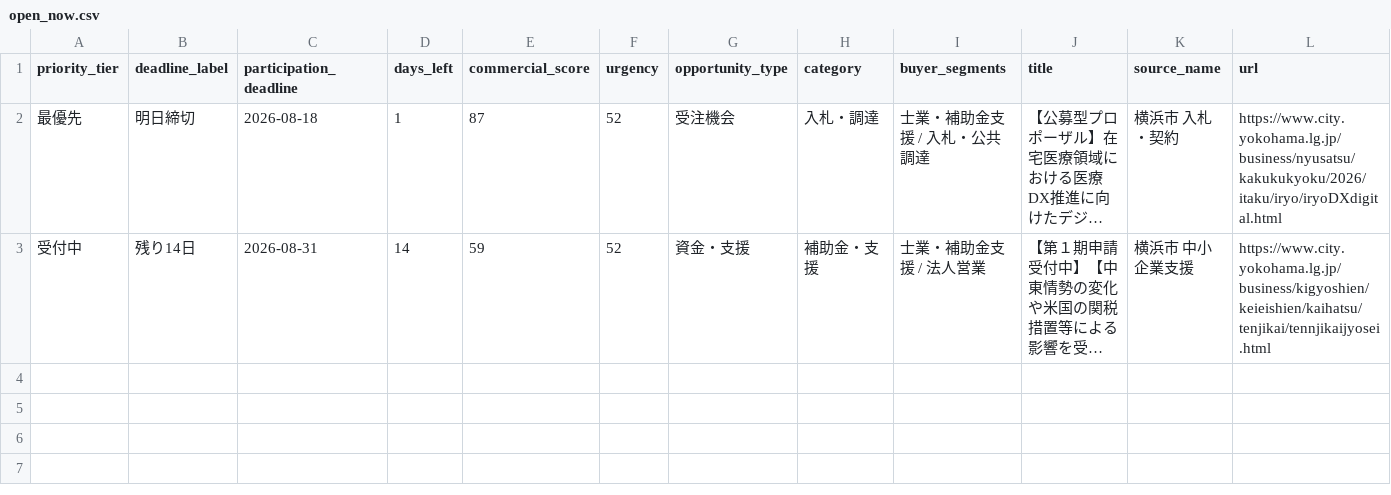
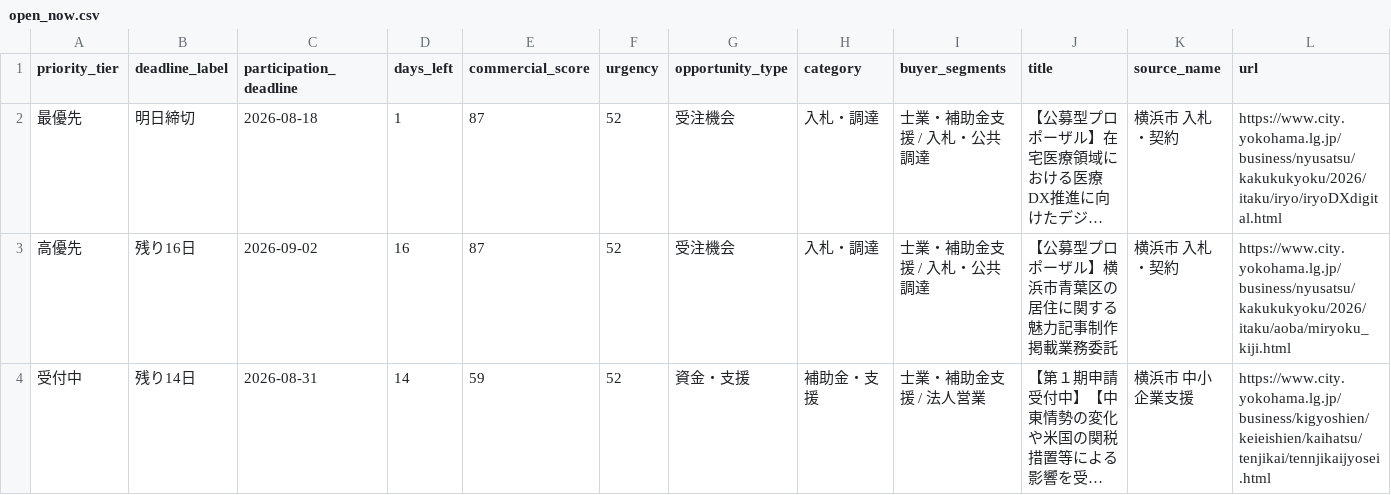
Before and after one commit to yokohama-change/yokohama-change, a CSV file: docs/data/open_now.csv, drawn as a sheet; long unchanged cells end in …; the diff names each change by its address in the sheet, - before the commit and + after, or states it on an @@ line.

```diff
--- a/docs/data/open_now.csv
+++ b/docs/data/open_now.csv
+row 3: 高優先 | 残り16日 | 2026-09-02 | 16 | 87 | 52 | 受注機会 | 入札・調達 | 士業・補助金支援 / 入札・公共調達 | 【公募型プロポーザル】横浜市青葉区の居住に関する魅力記事制作掲載業務委託 | 横浜市 入札・契約 | https://www.city.yokohama.lg.jp/business/nyusatsu/kakukukyoku/2026/itaku/aoba/miryoku_kiji.html
```
Also changed, not shown: docs/data/leads.csv, 10 other files.
